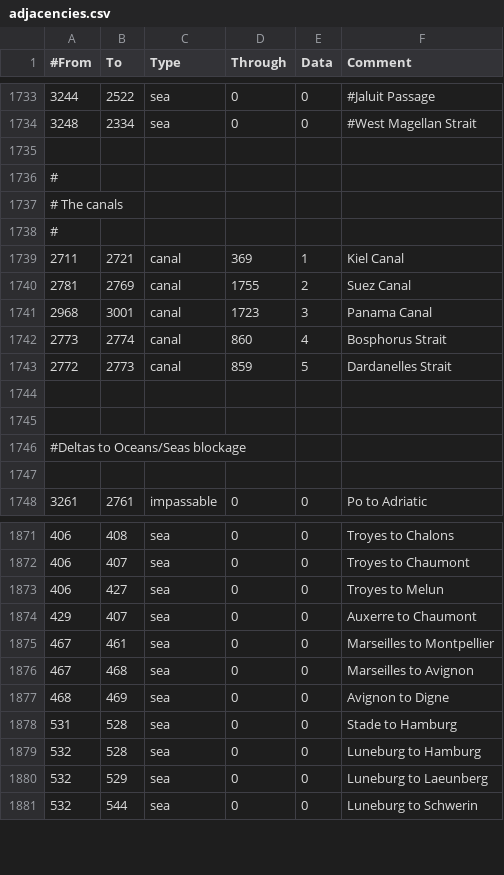
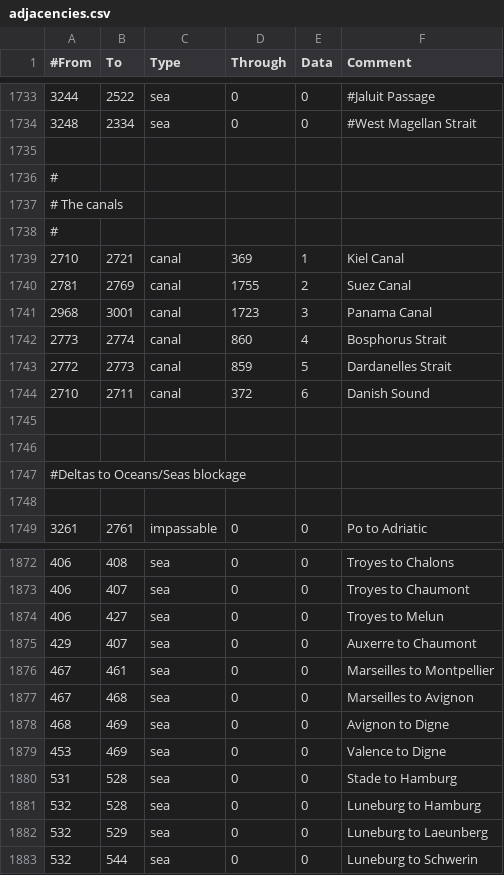
Before and after one commit to Proffan25/DoD-PRF, a CSV file: map/adjacencies.csv, drawn as a sheet; only a part is shown, gaps mark what is left out.

Commit message:
Kiel canal fix port from PRF
What it says on the tin

```diff
--- a/map/adjacencies.csv
+++ b/map/adjacencies.csv
@@ -1738,3 +1738,3 @@
 #
-2711;2721;canal;369;1;Kiel Canal
+2710;2721;canal;369;1;Kiel Canal
 2781;2769;canal;1755;2;Suez Canal
@@ -1743,2 +1743,3 @@
 2772;2773;canal;859;5;Dardanelles Strait
+2710;2711;canal;372;6;Danish Sound
 
@@ -1877,2 +1878,3 @@
 468;469;sea;0;0;Avignon to Digne
+453;469;sea;0;0;Valence to Digne
 531;528;sea;0;0;Stade to Hamburg
```
Also changed, not shown: 3 other files.
